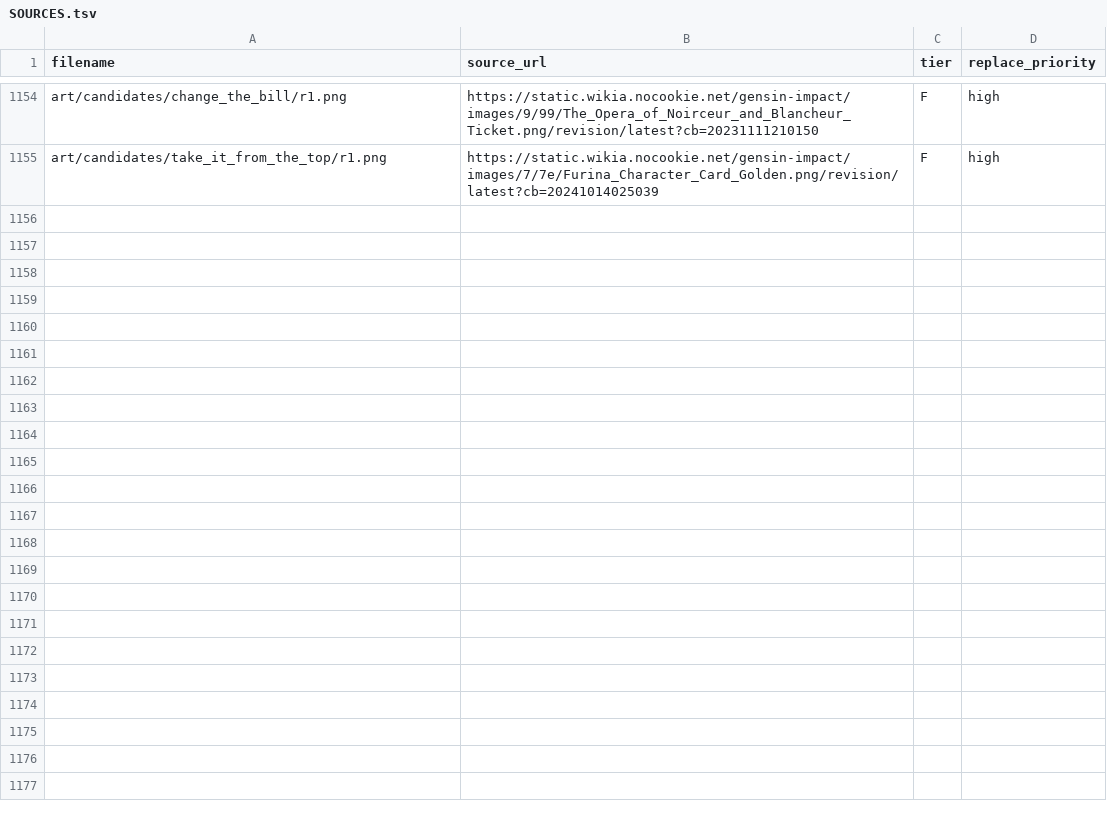
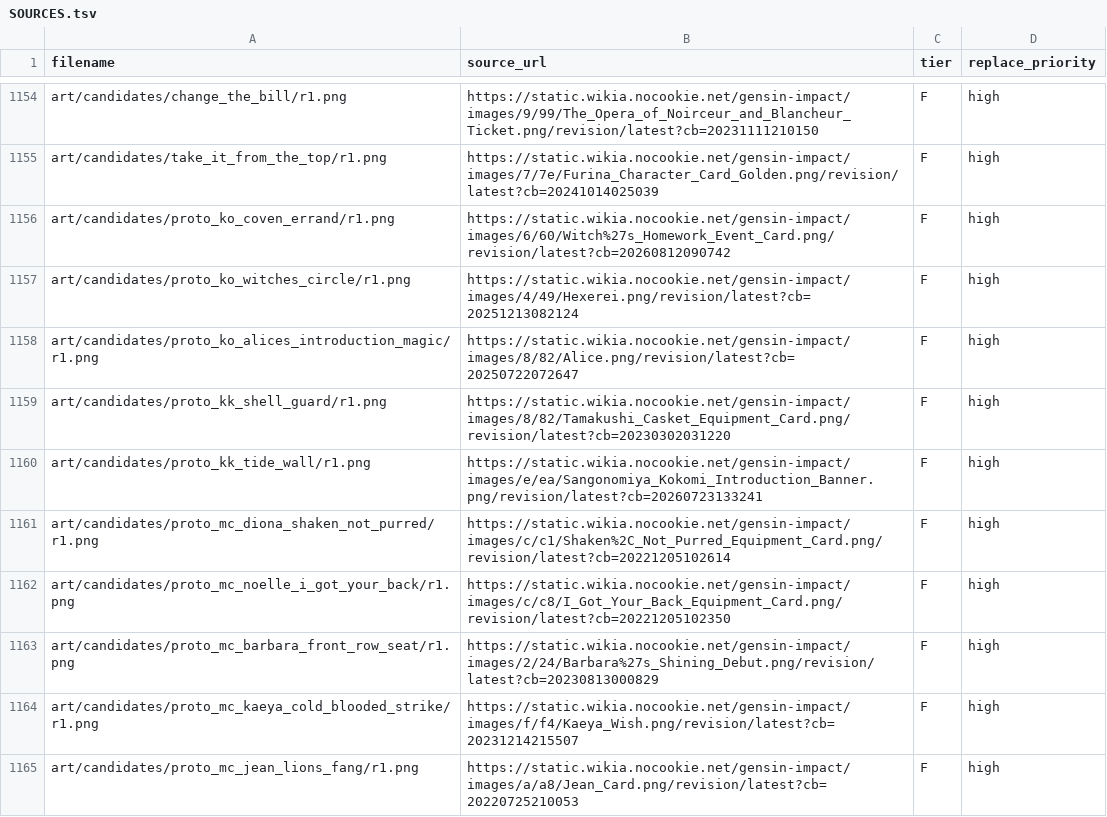
Before and after one commit to MontySteele/GItS, a TSV file: art/SOURCES.tsv, drawn as a sheet; only a part is shown, gaps mark what is left out; the diff covers the shown part only.

```diff
--- a/art/SOURCES.tsv
+++ b/art/SOURCES.tsv
@@ -1155 +1155,11 @@ art/candidates/change_the_bill/r1.png	https://static.wikia.nocookie.net/gensin-i
 art/candidates/take_it_from_the_top/r1.png	https://static.wikia.nocookie.net/gensin-impact/images/7/7e/Furina_Character_Card_Golden.png/revision/latest?cb=20241014025039	F	high
+art/candidates/proto_ko_coven_errand/r1.png	https://static.wikia.nocookie.net/gensin-impact/images/6/60/Witch%27s_Homework_Event_Card.png/revision/latest?cb=20260812090742	F	high
+art/candidates/proto_ko_witches_circle/r1.png	https://static.wikia.nocookie.net/gensin-impact/images/4/49/Hexerei.png/revision/latest?cb=20251213082124	F	high
+art/candidates/proto_ko_alices_introduction_magic/r1.png	https://static.wikia.nocookie.net/gensin-impact/images/8/82/Alice.png/revision/latest?cb=20250722072647	F	high
+art/candidates/proto_kk_shell_guard/r1.png	https://static.wikia.nocookie.net/gensin-impact/images/8/82/Tamakushi_Casket_Equipment_Card.png/revision/latest?cb=20230302031220	F	high
+art/candidates/proto_kk_tide_wall/r1.png	https://static.wikia.nocookie.net/gensin-impact/images/e/ea/Sangonomiya_Kokomi_Introduction_Banner.png/revision/latest?cb=20260723133241	F	high
+art/candidates/proto_mc_diona_shaken_not_purred/r1.png	https://static.wikia.nocookie.net/gensin-impact/images/c/c1/Shaken%2C_Not_Purred_Equipment_Card.png/revision/latest?cb=20221205102614	F	high
+art/candidates/proto_mc_noelle_i_got_your_back/r1.png	https://static.wikia.nocookie.net/gensin-impact/images/c/c8/I_Got_Your_Back_Equipment_Card.png/revision/latest?cb=20221205102350	F	high
+art/candidates/proto_mc_barbara_front_row_seat/r1.png	https://static.wikia.nocookie.net/gensin-impact/images/2/24/Barbara%27s_Shining_Debut.png/revision/latest?cb=20230813000829	F	high
+art/candidates/proto_mc_kaeya_cold_blooded_strike/r1.png	https://static.wikia.nocookie.net/gensin-impact/images/f/f4/Kaeya_Wish.png/revision/latest?cb=20231214215507	F	high
+art/candidates/proto_mc_jean_lions_fang/r1.png	https://static.wikia.nocookie.net/gensin-impact/images/a/a8/Jean_Card.png/revision/latest?cb=20220725210053	F	high
```
Also changed, not shown: 20 added rows elsewhere in this file, 35 other files.
